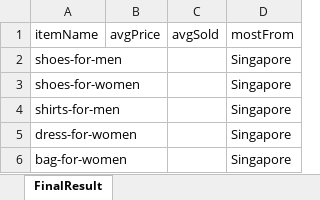
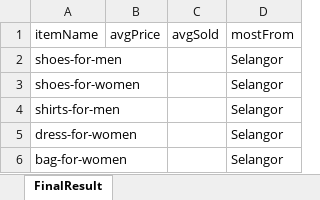
Before and after one commit to Ryan-HJLiu/AN6817-TeamProject, an Excel workbook: Data/Products_Lazada_Result.xlsx, sheet FinalResult, drawn as a sheet; values as stored, in another font and other column widths than the file's, no borders; the diff names each change by its address in the sheet, - before the commit and + after, or states it on an @@ line.

```diff
--- a/Data/Products_Lazada_Result.xlsx (sheet FinalResult)
+++ b/Data/Products_Lazada_Result.xlsx (sheet FinalResult)
-D2:D6 (mostFrom): Singapore
+D2:D6 (mostFrom): Selangor
```
Also changed, not shown: Data/Products_Lazada.xlsx, Data/Products_Lazada_filtered.xlsx, 34 other files.
